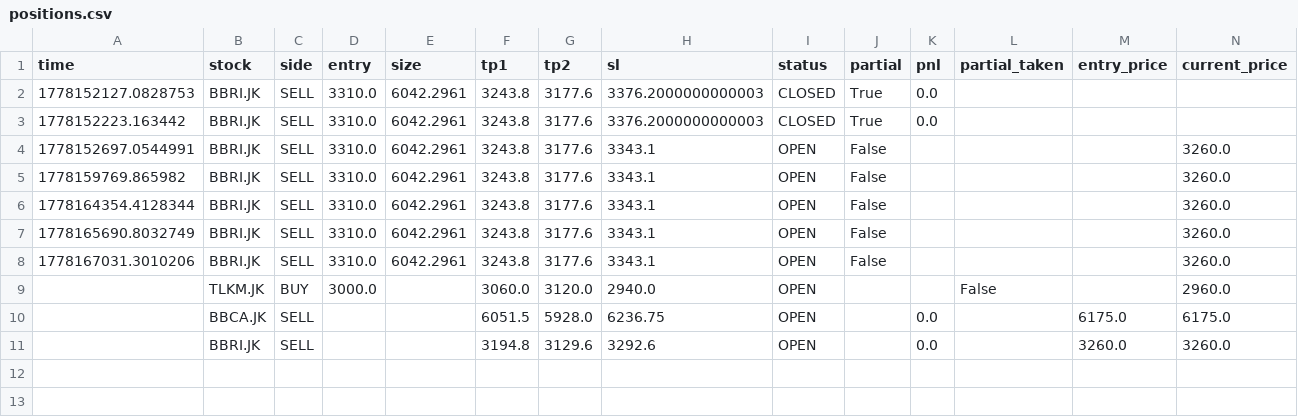
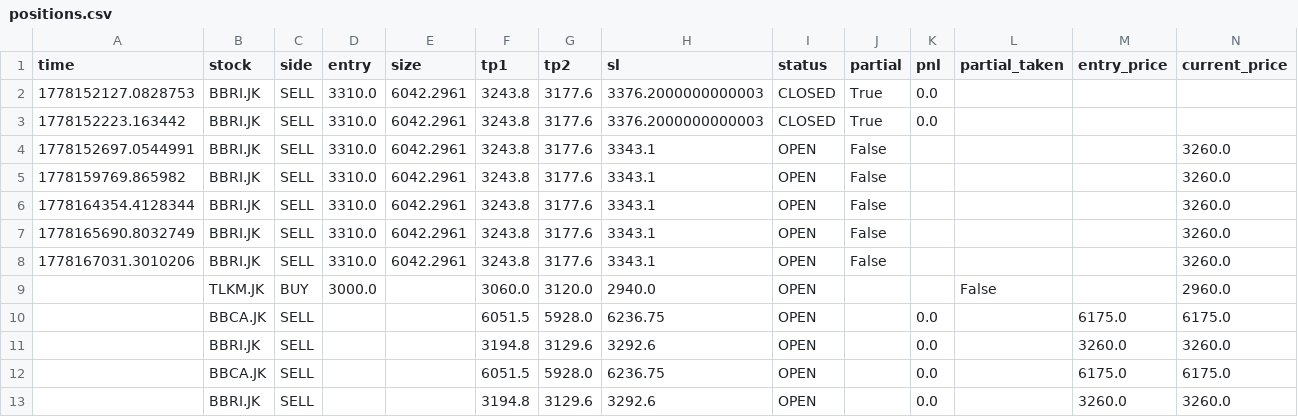
Before and after one commit to OpikN/stock-scanner-ai, a CSV file: data/positions.csv, drawn as a sheet; the diff names each change by its address in the sheet, - before the commit and + after, or states it on an @@ line.

```diff
--- a/data/positions.csv
+++ b/data/positions.csv
+row 12:  | BBCA.JK | SELL |  |  | 6051.5 | 5928.0 | 6236.75 | OPEN |  | 0.0 |  | 6175.0 | 6175.0
+row 13:  | BBRI.JK | SELL |  |  | 3194.8 | 3129.6 | 3292.6 | OPEN |  | 0.0 |  | 3260.0 | 3260.0
```
Also changed, not shown: 1 other file.
